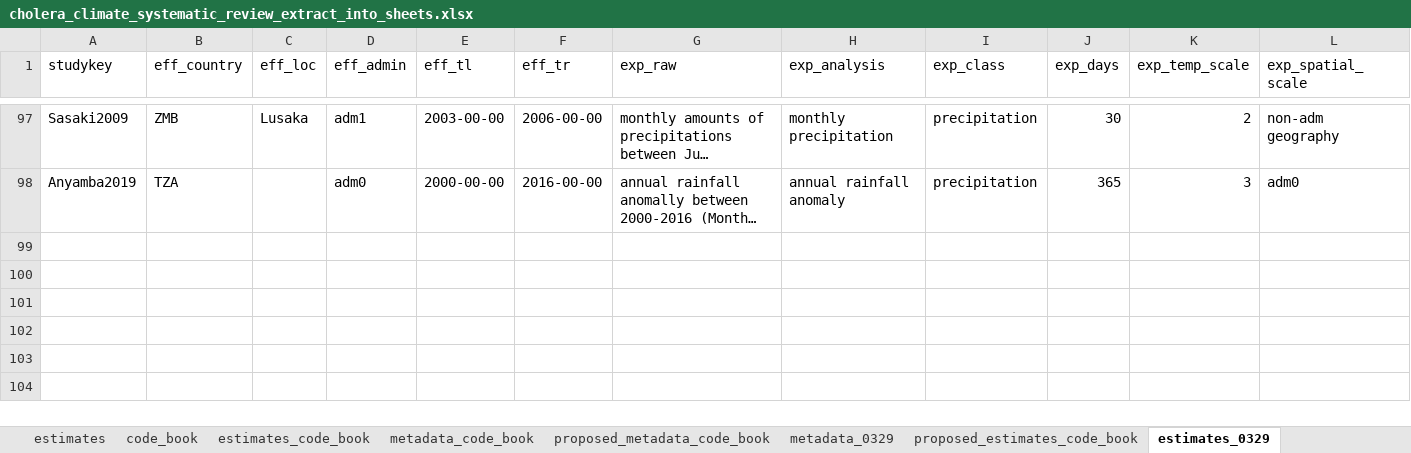
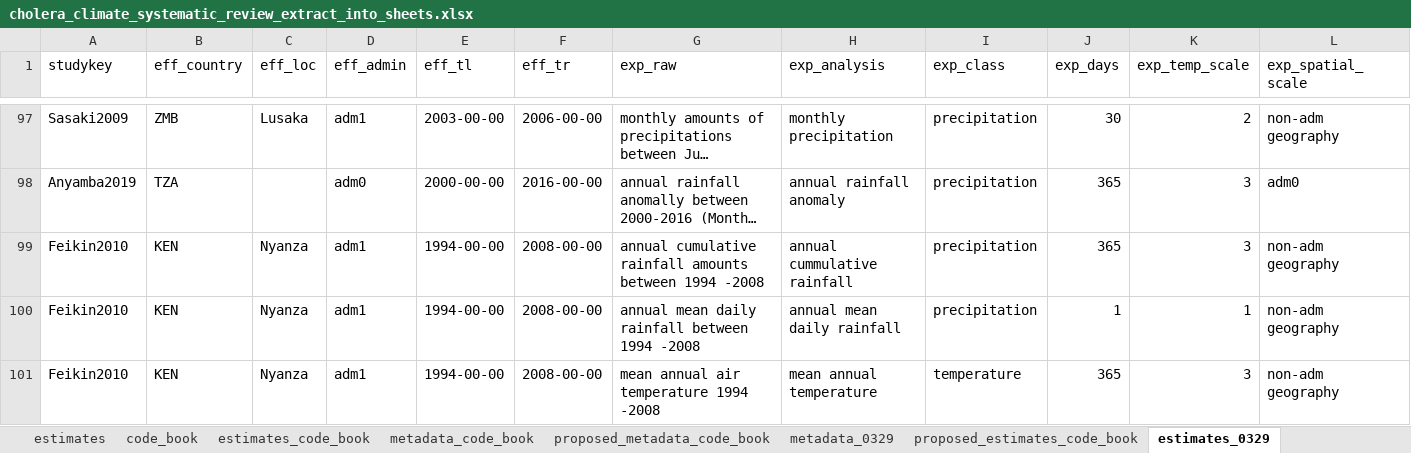
Before and after one commit to HopkinsIDD/cholera_climate_review, an Excel workbook: cholera_climate_systematic_review_extract_into_sheets.xlsx, sheet estimates_0329, drawn as a sheet; only a part is shown, gaps mark what is left out; long unchanged cells end in …; values as stored, in another font and other column widths than the file's, no borders; rows hold the shown columns only; the diff names each change by its address in the sheet, - before the commit and + after, or states it on an @@ line.

Commit message:
Update cholera_climate_systematic_review_extract_into_sheets.xlsx

```diff
--- a/cholera_climate_systematic_review_extract_into_sheets.xlsx (sheet estimates_0329)
+++ b/cholera_climate_systematic_review_extract_into_sheets.xlsx (sheet estimates_0329)
+row 99: Feikin2010 | KEN | Nyanza | adm1 | 1994-00-00 | 2008-00-00 | annual cumulative rainfall amounts between 1994 -2008 | annual cummulative rainfall | precipitation | 365 | 3 | non-adm geography
+row 100: Feikin2010 | KEN | Nyanza | adm1 | 1994-00-00 | 2008-00-00 | annual mean daily rainfall between 1994 -2008 | annual mean daily rainfall | precipitation | 1 | 1 | non-adm geography
+row 101: Feikin2010 | KEN | Nyanza | adm1 | 1994-00-00 | 2008-00-00 | mean annual air temperature 1994 -2008 | mean annual temperature | temperature | 365 | 3 | non-adm geography
```
Also changed, not shown: sheet metadata_0329.
